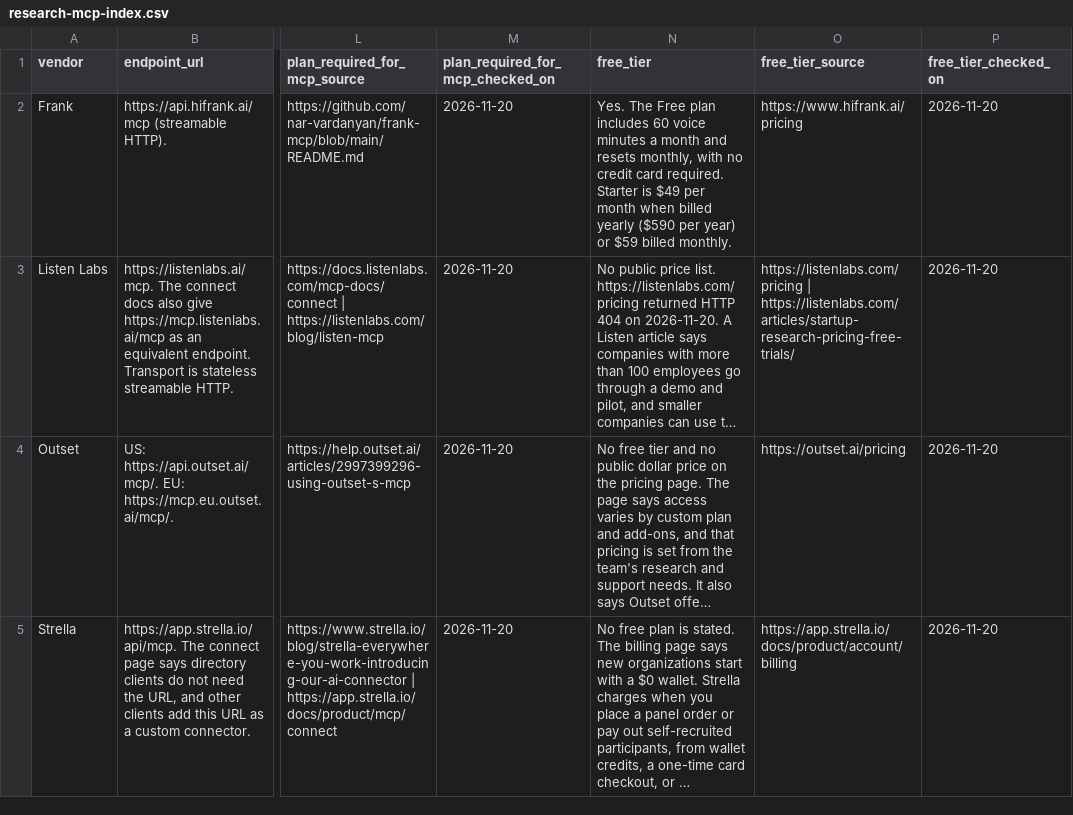
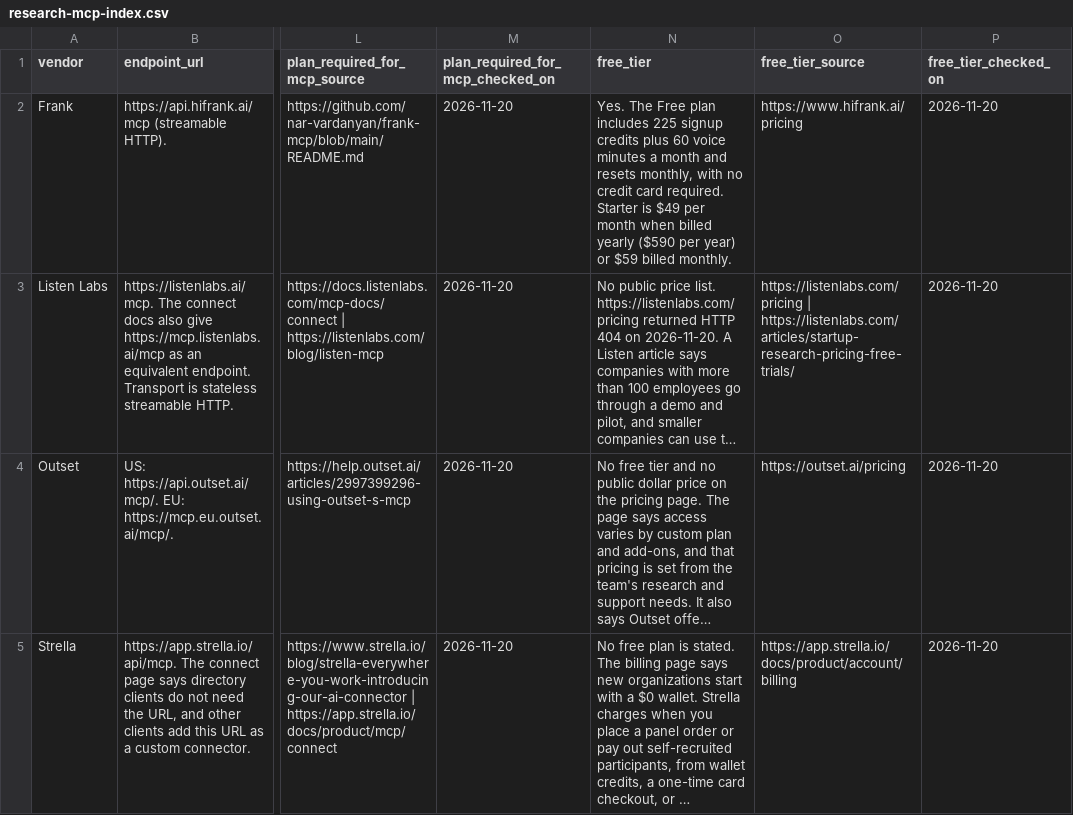
Before and after one commit to nar-vardanyan/frank-mcp, a CSV file: data/research-mcp-index.csv, drawn as a sheet; only a part is shown, gaps mark what is left out; long unchanged cells end in …; the diff names each change by its address in the sheet, - before the commit and + after, or states it on an @@ line.

Commit message:
Docs: Free plan is 225 signup credits plus 60 voice minutes; drop Type II
Update docs that still described the Free plan as only 60 voice minutes
so they also state 225 signup credits, with a 10-minute max and no card.
Remove Frank's "SOC 2 Type II" wording (use "SOC 2"). Leave competitor
Type II claims in comparison pages. Paid-plan trial claims were already
removed in #36.

Source: final pricing confirmed 24 November 2026.

```diff
--- a/data/research-mcp-index.csv
+++ b/data/research-mcp-index.csv
-N2 (free_tier): …plan includes 60 voice…
+N2 (free_tier): …plan includes 225 signup credits plus 60 voice…
```
Also changed, not shown: 48 other files.
